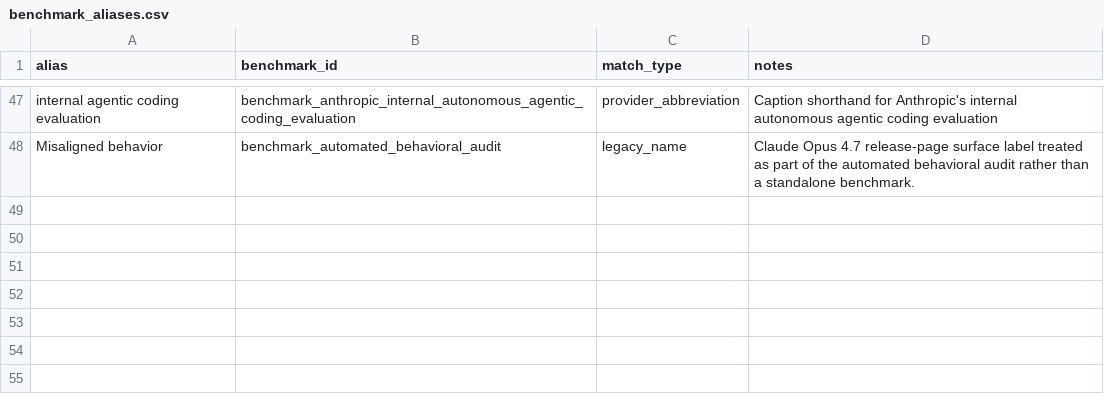
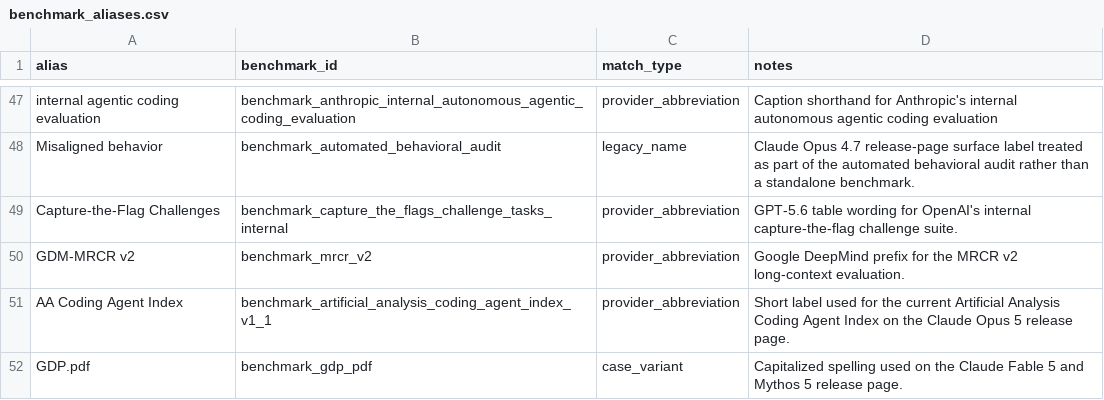
Before and after one commit to isingmodel/evolution_of_benchmarks_in_frontier_models, a CSV file: data/benchmark_aliases.csv, drawn as a sheet; only a part is shown, gaps mark what is left out; the diff names each change by its address in the sheet, - before the commit and + after, or states it on an @@ line.

```diff
--- a/data/benchmark_aliases.csv
+++ b/data/benchmark_aliases.csv
+row 49: Capture-the-Flag Challenges | benchmark_capture_the_flags_challenge_tasks_internal | provider_abbreviation | GPT-5.6 table wording for OpenAI's internal capture-the-flag challenge suite.
+row 50: GDM-MRCR v2 | benchmark_mrcr_v2 | provider_abbreviation | Google DeepMind prefix for the MRCR v2 long-context evaluation.
+row 51: AA Coding Agent Index | benchmark_artificial_analysis_coding_agent_index_v1_1 | provider_abbreviation | Short label used for the current Artificial Analysis Coding Agent Index on the Claude Opus 5 release page.
+row 52: GDP.pdf | benchmark_gdp_pdf | case_variant | Capitalized spelling used on the Claude Fable 5 and Mythos 5 release page.
```
Also changed, not shown: analysis/readme_story/long_context_drivers.csv, analysis/readme_story/public_benchmark_diffusion_cascades.csv, 28 other files.
